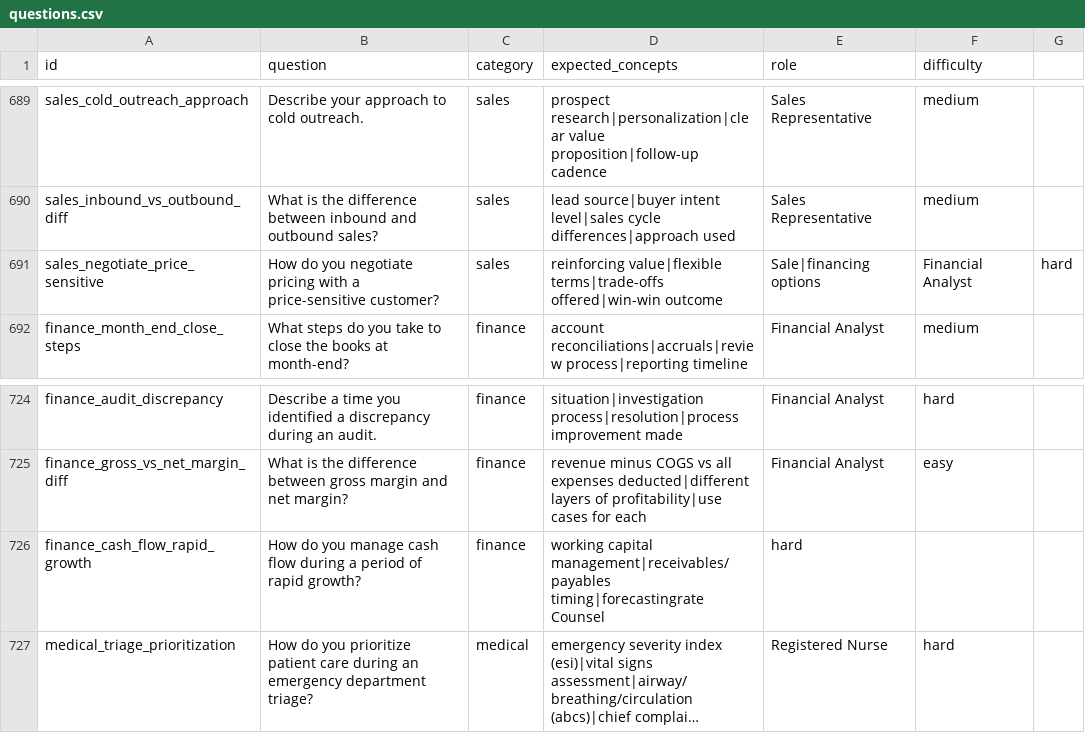
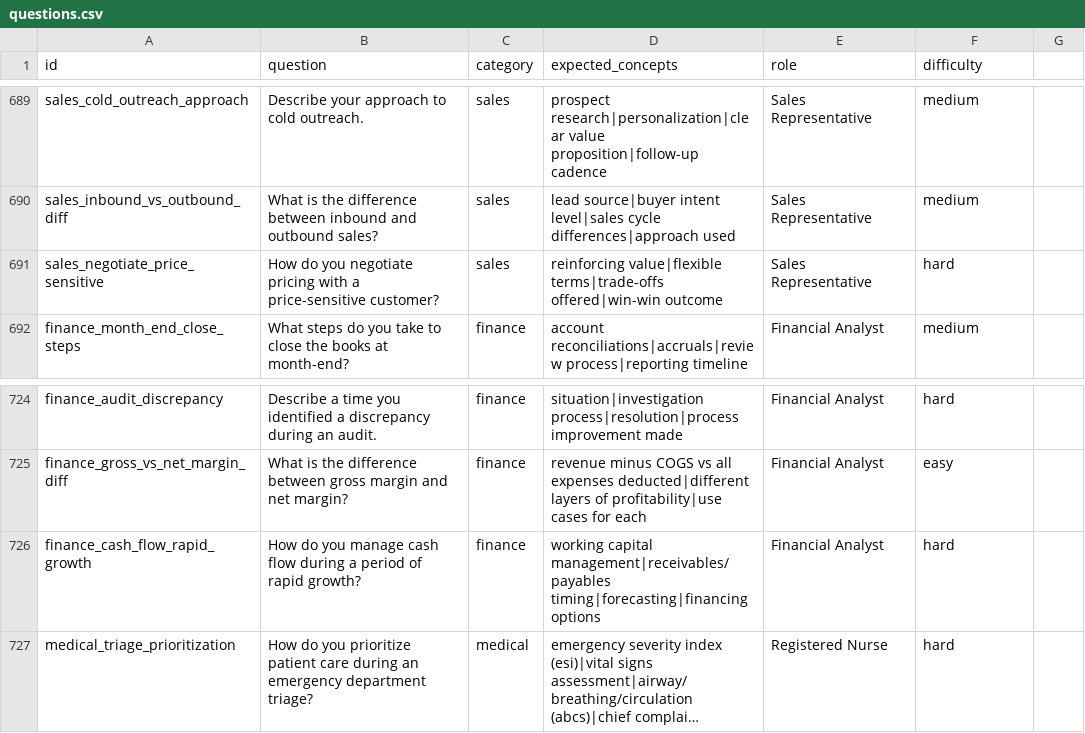
Before and after one commit to george2018rtu/mock_interview_feedback_ai, a CSV file: questions.csv, drawn as a sheet; only a part is shown, gaps mark what is left out; long unchanged cells end in …; the diff names each change by its address in the sheet, - before the commit and + after, or states it on an @@ line.

Commit message:
more changes in questions.csv

```diff
--- a/questions.csv
+++ b/questions.csv
-E691 (role): Sale|financing options
+E691 (role): Sales Representative
-F691 (difficulty): Financial Analyst
+F691 (difficulty): hard
-G691: hard
+G691: (empty)
-D726 (expected_concepts): …capital management|receivables/payables timing|forecastingrate Counsel
+D726 (expected_concepts): …capital management|receivables/payables timing|forecasting|financing options
-E726 (role): hard
+E726 (role): Financial Analyst
-F726 (difficulty): (empty)
+F726 (difficulty): hard
```
